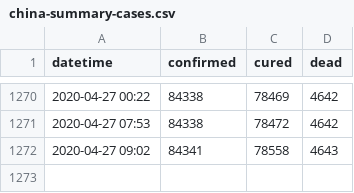
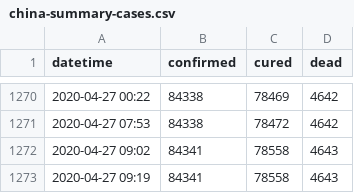
Before and after one commit to alext234/coronavirus-stats, a CSV file: data/china-summary-cases.csv, drawn as a sheet; only a part is shown, gaps mark what is left out; the diff names each change by its address in the sheet, - before the commit and + after, or states it on an @@ line.

```diff
--- a/data/china-summary-cases.csv
+++ b/data/china-summary-cases.csv
+row 1273: 2020-04-27 09:19 | 84341 | 78558 | 4643
```
Also changed, not shown: data/bnonews-international.csv, 9 other files.
